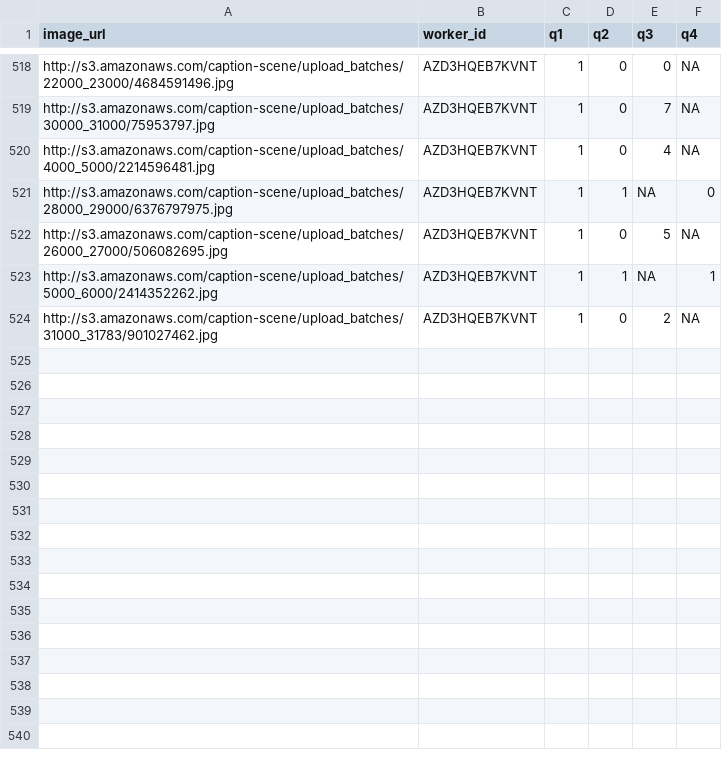
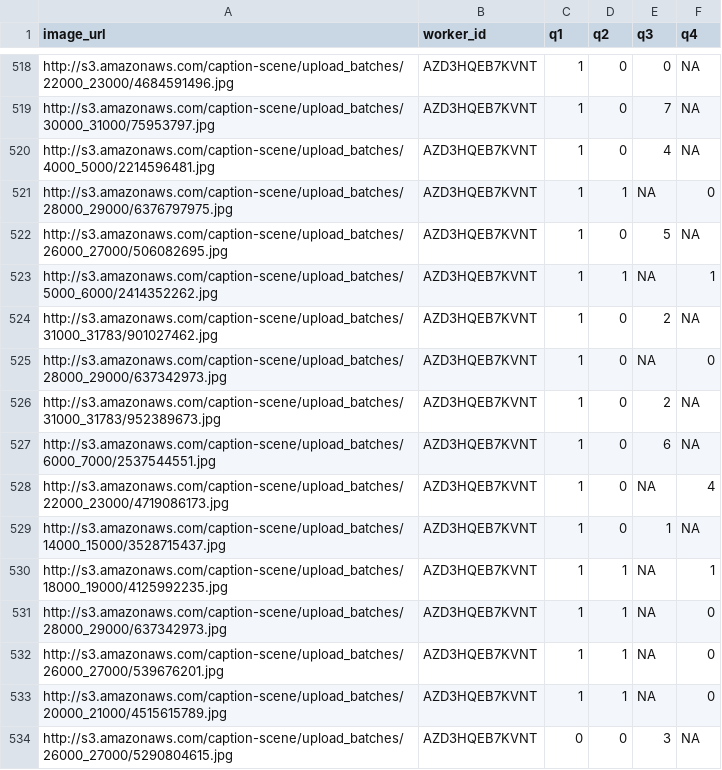
Before and after one commit to cmward/text-scene, a CSV file: text_scene/datafiles/gold_mturk_results.csv, drawn as a sheet; only a part is shown, gaps mark what is left out.

```diff
--- a/text_scene/datafiles/gold_mturk_results.csv
+++ b/text_scene/datafiles/gold_mturk_results.csv
@@ -524 +524,11 @@ http://s3.amazonaws.com/caption-scene/upload_batches/5000_6000/2414352262.jpg,AZ
 http://s3.amazonaws.com/caption-scene/upload_batches/31000_31783/901027462.jpg,AZD3HQEB7KVNT,1,0,2,NA
+http://s3.amazonaws.com/caption-scene/upload_batches/28000_29000/637342973.jpg,AZD3HQEB7KVNT,1,0,NA,0
+http://s3.amazonaws.com/caption-scene/upload_batches/31000_31783/952389673.jpg,AZD3HQEB7KVNT,1,0,2,NA
+http://s3.amazonaws.com/caption-scene/upload_batches/6000_7000/2537544551.jpg,AZD3HQEB7KVNT,1,0,6,NA
+http://s3.amazonaws.com/caption-scene/upload_batches/22000_23000/4719086173.jpg,AZD3HQEB7KVNT,1,0,NA,4
+http://s3.amazonaws.com/caption-scene/upload_batches/14000_15000/3528715437.jpg,AZD3HQEB7KVNT,1,0,1,NA
+http://s3.amazonaws.com/caption-scene/upload_batches/18000_19000/4125992235.jpg,AZD3HQEB7KVNT,1,1,NA,1
+http://s3.amazonaws.com/caption-scene/upload_batches/28000_29000/637342973.jpg,AZD3HQEB7KVNT,1,1,NA,0
+http://s3.amazonaws.com/caption-scene/upload_batches/26000_27000/539676201.jpg,AZD3HQEB7KVNT,1,1,NA,0
+http://s3.amazonaws.com/caption-scene/upload_batches/20000_21000/4515615789.jpg,AZD3HQEB7KVNT,1,1,NA,0
+http://s3.amazonaws.com/caption-scene/upload_batches/26000_27000/5290804615.jpg,AZD3HQEB7KVNT,0,0,3,NA
```
Also changed, not shown: text_scene/datafiles/sentences.csv, 3 other files.
